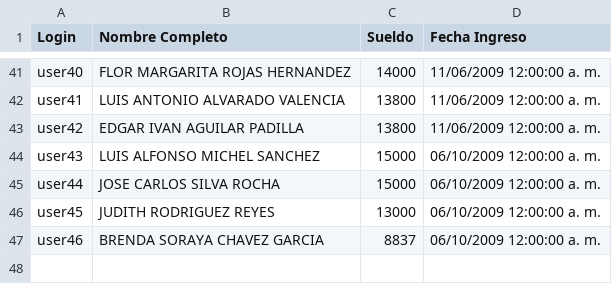
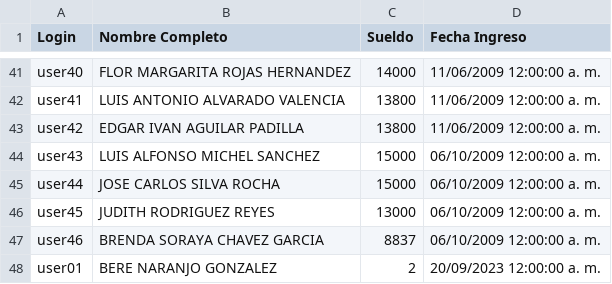
Before and after one commit to RodrigoSebastian/TestDevBackJr, a CSV file: Prueba_2/NET APP/info.csv, drawn as a sheet; only a part is shown, gaps mark what is left out.

```diff
--- a/Prueba_2/NET APP/info.csv
+++ b/Prueba_2/NET APP/info.csv
@@ -47 +47,2 @@ user45,JUDITH RODRIGUEZ REYES,13000,06/10/2009 12:00:00 a. m.
 user46,BRENDA SORAYA CHAVEZ GARCIA,8837,06/10/2009 12:00:00 a. m.
+user01,BERE NARANJO GONZALEZ,2,20/09/2023 12:00:00 a. m.
```
Also changed, not shown: 1 other file.
